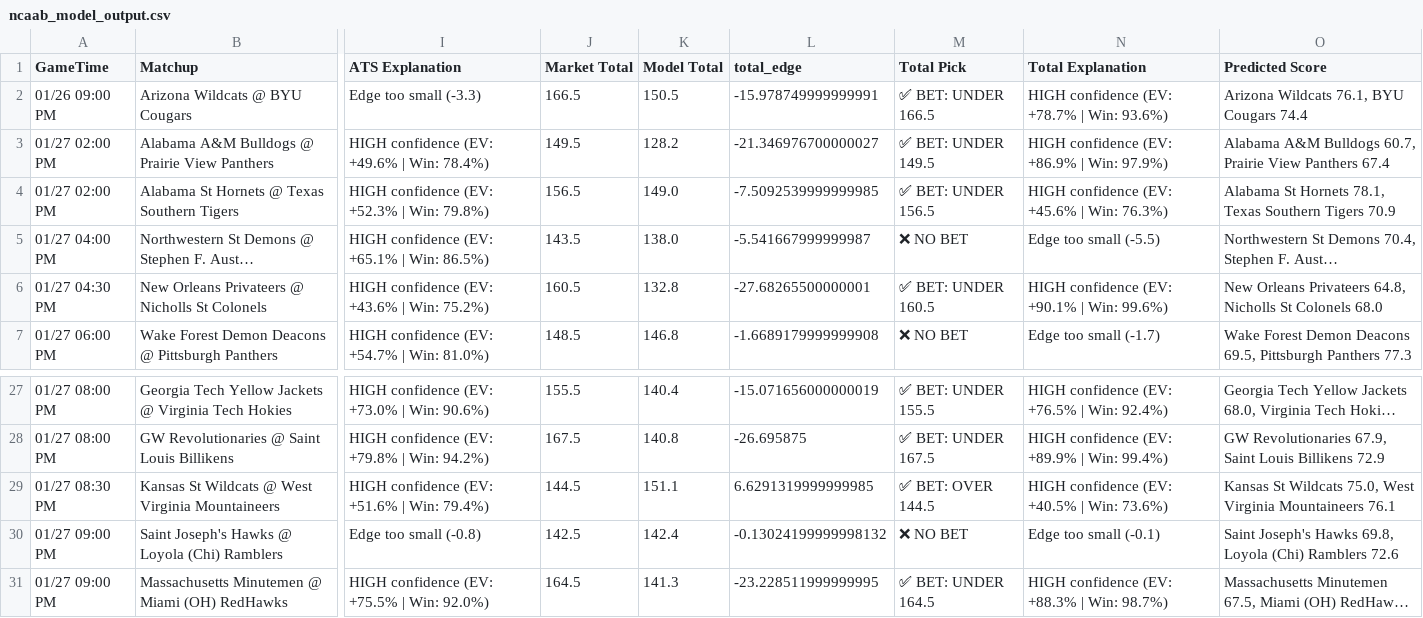
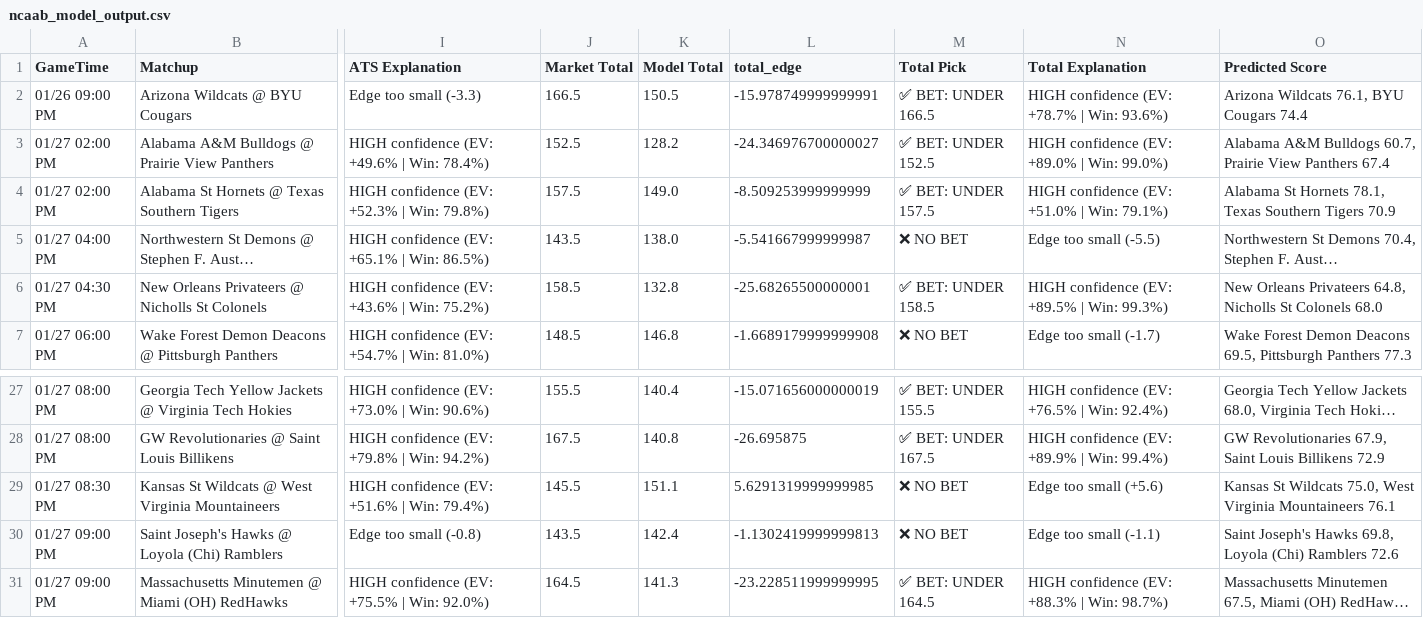
Before and after one commit to BangLetsGetIt/NBA-NCAA-Betting-Models, a CSV file: ncaa/ncaab_model_output.csv, drawn as a sheet; only a part is shown, gaps mark what is left out; long unchanged cells end in …; the diff covers the shown part only; the diff names each change by its address in the sheet, - before the commit and + after, or states it on an @@ line.

```diff
--- a/ncaa/ncaab_model_output.csv
+++ b/ncaa/ncaab_model_output.csv
-J3 (Market Total): 149.5
+J3 (Market Total): 152.5
-L3 (total_edge): -21.346976700000027
+L3 (total_edge): -24.346976700000027
-M3 (Total Pick): ✅ BET: UNDER 149.5
+M3 (Total Pick): ✅ BET: UNDER 152.5
-N3 (Total Explanation): HIGH confidence (EV: +86.9% | Win: 97.9%)
+N3 (Total Explanation): HIGH confidence (EV: +89.0% | Win: 99.0%)
-J4 (Market Total): 156.5
+J4 (Market Total): 157.5
-L4 (total_edge): -7.5092539999999985
+L4 (total_edge): -8.509253999999999
-M4 (Total Pick): ✅ BET: UNDER 156.5
+M4 (Total Pick): ✅ BET: UNDER 157.5
-N4 (Total Explanation): HIGH confidence (EV: +45.6% | Win: 76.3%)
+N4 (Total Explanation): HIGH confidence (EV: +51.0% | Win: 79.1%)
-J6 (Market Total): 160.5
+J6 (Market Total): 158.5
-L6 (total_edge): -27.68265500000001
+L6 (total_edge): -25.68265500000001
-M6 (Total Pick): ✅ BET: UNDER 160.5
+M6 (Total Pick): ✅ BET: UNDER 158.5
-N6 (Total Explanation): HIGH confidence (EV: +90.1% | Win: 99.6%)
+N6 (Total Explanation): HIGH confidence (EV: +89.5% | Win: 99.3%)
-J29 (Market Total): 144.5
+J29 (Market Total): 145.5
-L29 (total_edge): 6.6291319999999985
+L29 (total_edge): 5.6291319999999985
-M29 (Total Pick): ✅ BET: OVER 144.5
+M29 (Total Pick): ❌ NO BET
-N29 (Total Explanation): HIGH confidence (EV: +40.5% | Win: 73.6%)
+N29 (Total Explanation): Edge too small (+5.6)
-J30 (Market Total): 142.5
+J30 (Market Total): 143.5
-L30 (total_edge): -0.13024199999998132
+L30 (total_edge): -1.1302419999999813
-N30 (Total Explanation): Edge too small (-0.1)
+N30 (Total Explanation): Edge too small (-1.1)
```
Also changed, not shown: 32 edited cells elsewhere in this file, nba/nba_model_output.csv, 15 other files.
